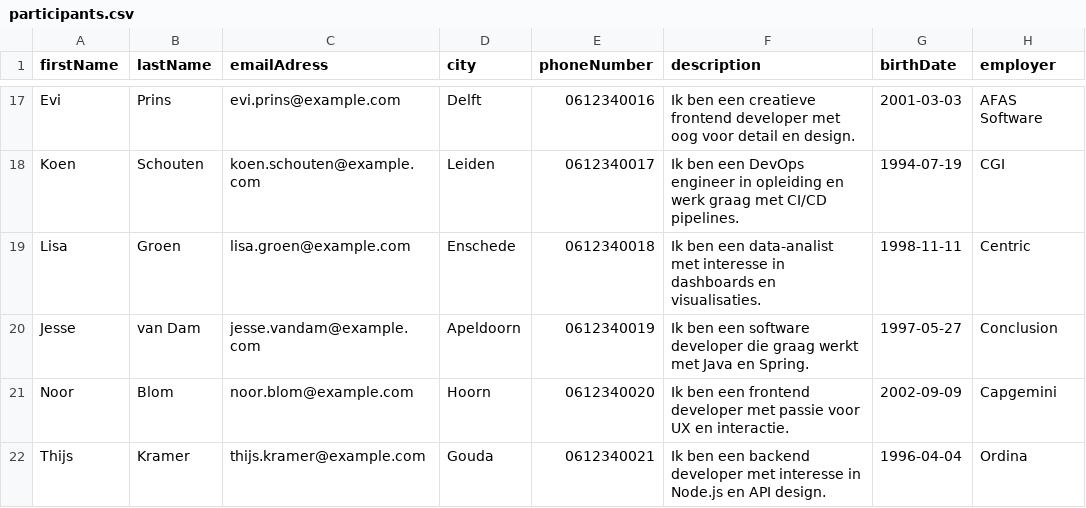
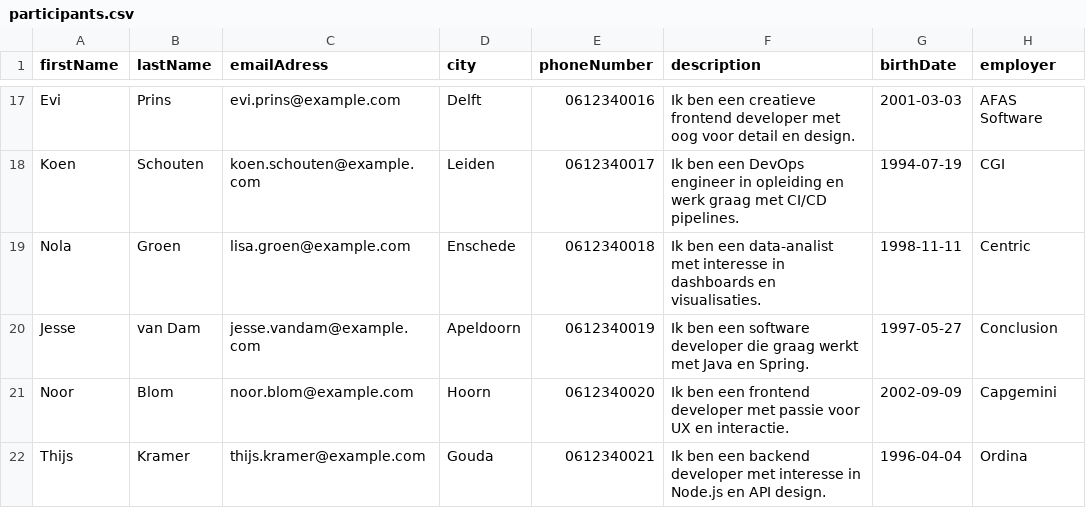
Before and after one commit to C19-MIWNN-SE/Overview, a CSV file: src/main/resources/seedData/participants.csv, drawn as a sheet; only a part is shown, gaps mark what is left out.

```diff
--- a/src/main/resources/seedData/participants.csv
+++ b/src/main/resources/seedData/participants.csv
@@ -18,3 +18,3 @@ Evi,Prins,evi.prins@example.com,Delft,0612340016,Ik ben een creatieve frontend d
 Koen,Schouten,koen.schouten@example.com,Leiden,0612340017,Ik ben een DevOps engineer in opleiding en werk graag met CI/CD pipelines.,1994-07-19,CGI
-Lisa,Groen,lisa.groen@example.com,Enschede,0612340018,Ik ben een data-analist met interesse in dashboards en visualisaties.,1998-11-11,Centric
+Nola,Groen,lisa.groen@example.com,Enschede,0612340018,Ik ben een data-analist met interesse in dashboards en visualisaties.,1998-11-11,Centric
 Jesse,van Dam,jesse.vandam@example.com,Apeldoorn,0612340019,Ik ben een software developer die graag werkt met Java en Spring.,1997-05-27,Conclusion
```
Also changed, not shown: 2 other files.
